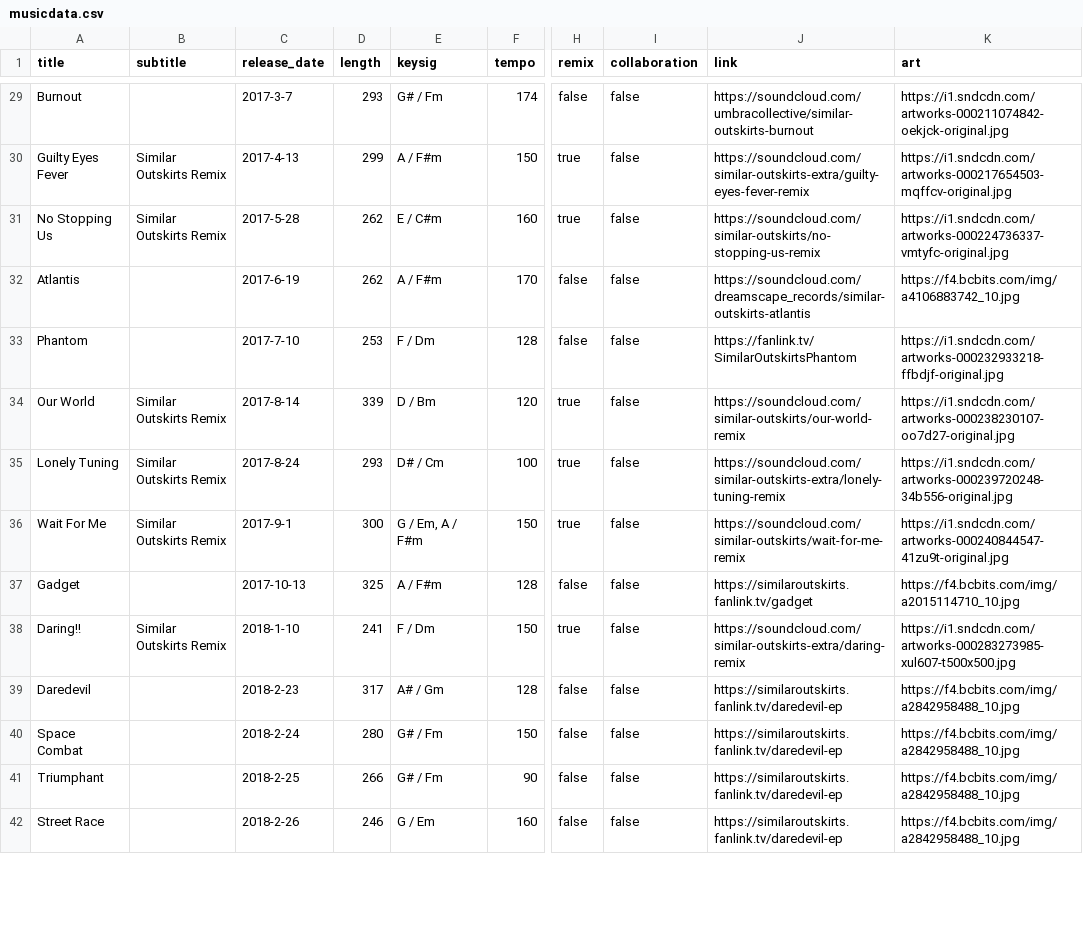
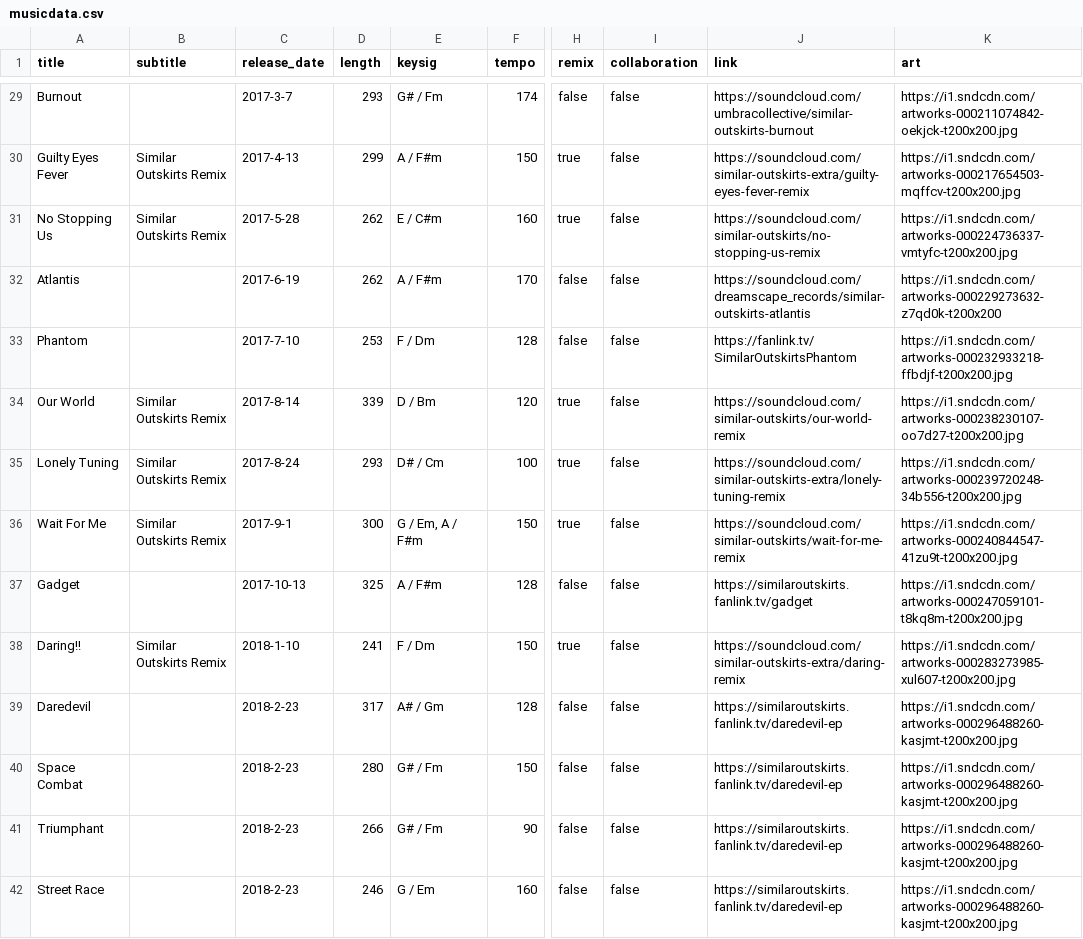
Before and after one commit to TroyKurniawan/Similar-Outskirts-Website-v1, a CSV file: src/musicdata/musicdata.csv, drawn as a sheet; only a part is shown, gaps mark what is left out; the diff covers the shown part only; the diff names each change by its address in the sheet, - before the commit and + after, or states it on an @@ line.

```diff
--- a/src/musicdata/musicdata.csv
+++ b/src/musicdata/musicdata.csv
-K29 (art): https://i1.sndcdn.com/artworks-000211074842-oekjck-original.jpg
+K29 (art): https://i1.sndcdn.com/artworks-000211074842-oekjck-t200x200.jpg
-K30 (art): https://i1.sndcdn.com/artworks-000217654503-mqffcv-original.jpg
+K30 (art): https://i1.sndcdn.com/artworks-000217654503-mqffcv-t200x200.jpg
-K31 (art): https://i1.sndcdn.com/artworks-000224736337-vmtyfc-original.jpg
+K31 (art): https://i1.sndcdn.com/artworks-000224736337-vmtyfc-t200x200.jpg
-K32 (art): https://f4.bcbits.com/img/a4106883742_10.jpg
+K32 (art): https://i1.sndcdn.com/artworks-000229273632-z7qd0k-t200x200
-K33 (art): https://i1.sndcdn.com/artworks-000232933218-ffbdjf-original.jpg
+K33 (art): https://i1.sndcdn.com/artworks-000232933218-ffbdjf-t200x200.jpg
-K34 (art): https://i1.sndcdn.com/artworks-000238230107-oo7d27-original.jpg
+K34 (art): https://i1.sndcdn.com/artworks-000238230107-oo7d27-t200x200.jpg
-K35 (art): https://i1.sndcdn.com/artworks-000239720248-34b556-original.jpg
+K35 (art): https://i1.sndcdn.com/artworks-000239720248-34b556-t200x200.jpg
-K36 (art): https://i1.sndcdn.com/artworks-000240844547-41zu9t-original.jpg
+K36 (art): https://i1.sndcdn.com/artworks-000240844547-41zu9t-t200x200.jpg
-K37 (art): https://f4.bcbits.com/img/a2015114710_10.jpg
+K37 (art): https://i1.sndcdn.com/artworks-000247059101-t8kq8m-t200x200.jpg
-K38 (art): https://i1.sndcdn.com/artworks-000283273985-xul607-t500x500.jpg
+K38 (art): https://i1.sndcdn.com/artworks-000283273985-xul607-t200x200.jpg
-K39:K42 (art): https://f4.bcbits.com/img/a2842958488_10.jpg
+K39:K42 (art): https://i1.sndcdn.com/artworks-000296488260-kasjmt-t200x200.jpg
-C40 (release_date): 2018-2-24
+C40 (release_date): 2018-2-23
-C41 (release_date): 2018-2-25
+C41 (release_date): 2018-2-23
-C42 (release_date): 2018-2-26
+C42 (release_date): 2018-2-23
```
Also changed, not shown: 49 edited cells elsewhere in this file, 3 other files.
